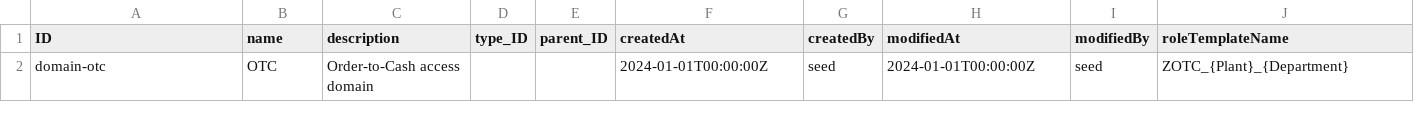
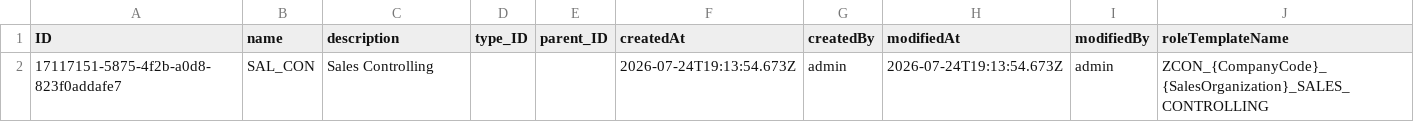
Before and after one commit to fanrio/agc, a CSV file: db/data/fanrio.auth-AccessDomains.csv, drawn as a sheet.

```diff
--- a/db/data/fanrio.auth-AccessDomains.csv
+++ b/db/data/fanrio.auth-AccessDomains.csv
@@ -1,2 +1,2 @@
 ID,name,description,type_ID,parent_ID,createdAt,createdBy,modifiedAt,modifiedBy,roleTemplateName
-domain-otc,OTC,Order-to-Cash access domain,,,2024-01-01T00:00:00Z,seed,2024-01-01T00:00:00Z,seed,ZOTC_{Plant}_{Department}
+17117151-5875-4f2b-a0d8-823f0addafe7,SAL_CON,Sales Controlling,,,2026-07-24T19:13:54.673Z,admin,2026-07-24T19:13:54.673Z,admin,ZCON_{CompanyCode}_{SalesOrganization}_SALES_CONTROLLING
```
Also changed, not shown: db/data/fanrio.auth-OrgNodes.csv, db/data/fanrio.auth-RestrictionFields.csv, 35 other files.
